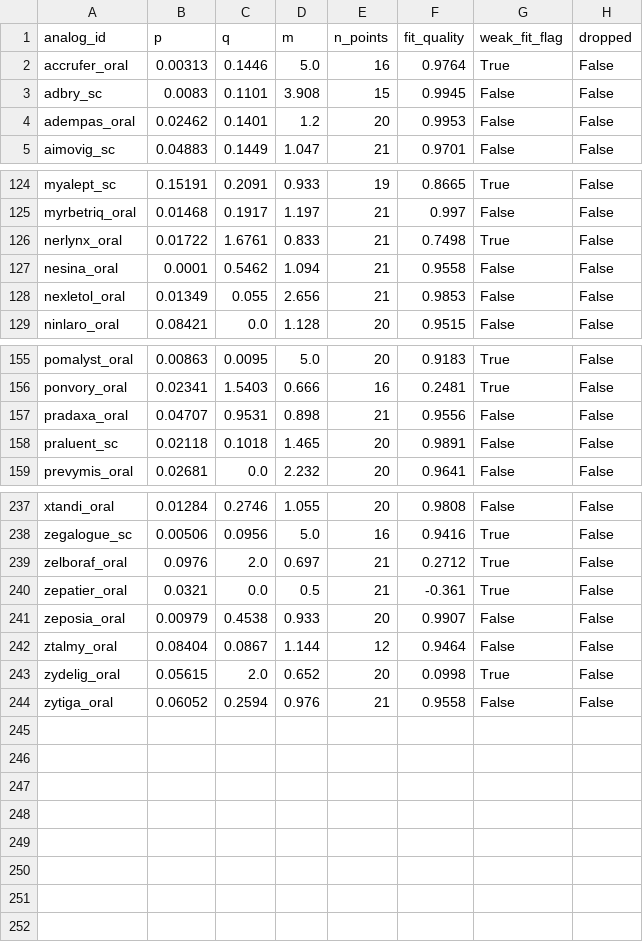
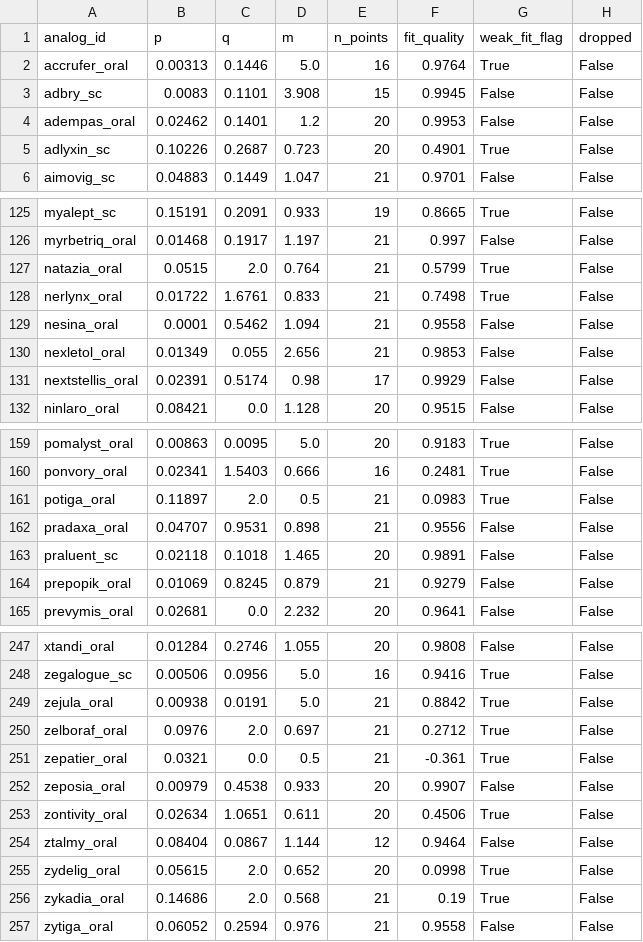
Before and after one commit to gracey0630/pharma-phriends, a CSV file: data/processed/bass_fits.csv, drawn as a sheet; only a part is shown, gaps mark what is left out; the diff covers the shown part only; the diff names each change by its address in the sheet, - before the commit and + after, or states it on an @@ line.

```diff
--- a/data/processed/bass_fits.csv
+++ b/data/processed/bass_fits.csv
+row 5: adlyxin_sc | 0.10226 | 0.2687 | 0.723 | 20 | 0.4901 | True | False
+row 127: natazia_oral | 0.0515 | 2.0 | 0.764 | 21 | 0.5799 | True | False
+row 131: nextstellis_oral | 0.02391 | 0.5174 | 0.98 | 17 | 0.9929 | False | False
+row 161: potiga_oral | 0.11897 | 2.0 | 0.5 | 21 | 0.0983 | True | False
+row 164: prepopik_oral | 0.01069 | 0.8245 | 0.879 | 21 | 0.9279 | False | False
+row 249: zejula_oral | 0.00938 | 0.0191 | 5.0 | 21 | 0.8842 | True | False
+row 253: zontivity_oral | 0.02634 | 1.0651 | 0.611 | 20 | 0.4506 | True | False
+row 256: zykadia_oral | 0.14686 | 2.0 | 0.568 | 21 | 0.19 | True | False
```
Also changed, not shown: 5 added rows and 10 edited cells elsewhere in this file, 8 other files.
